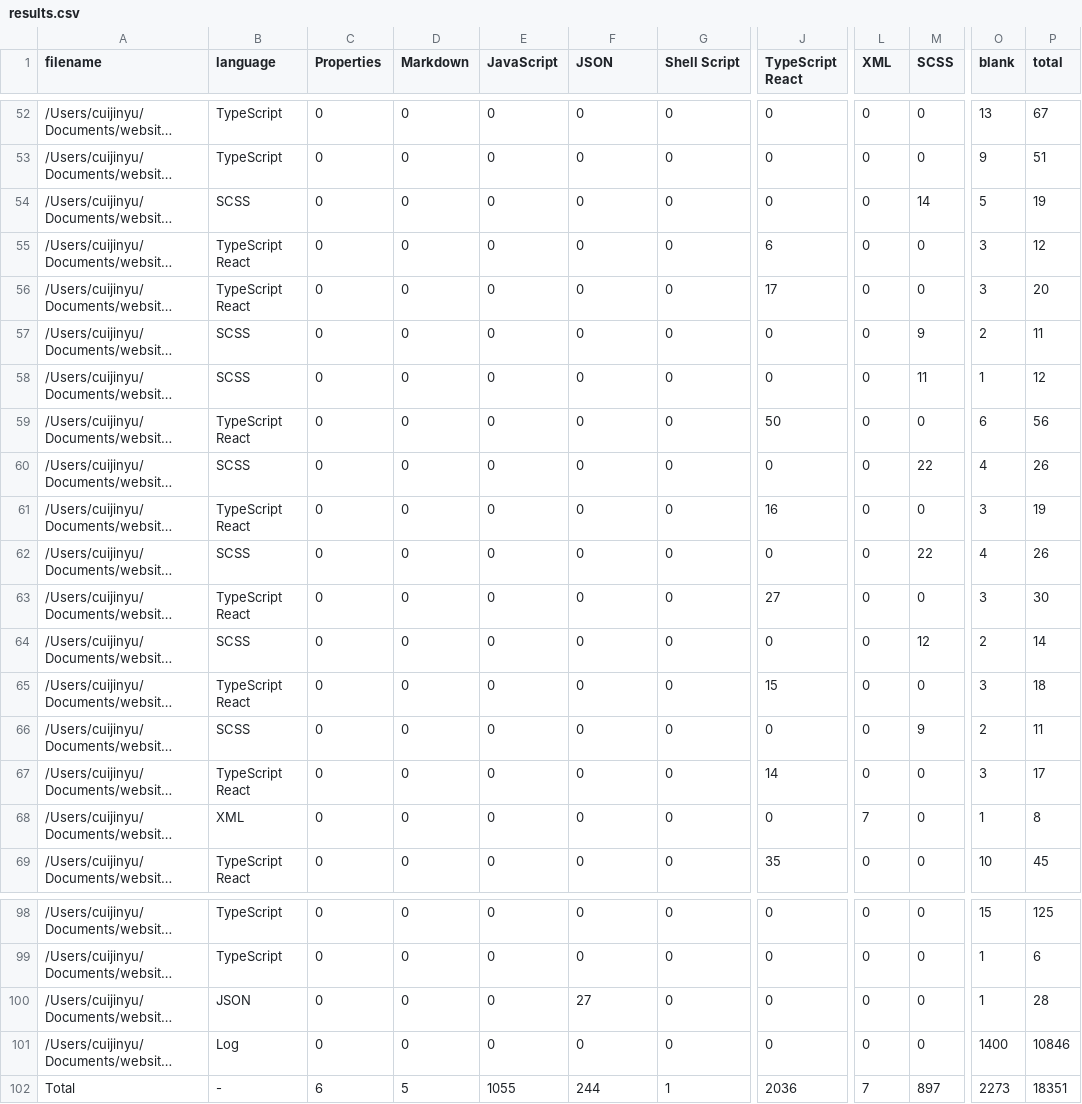
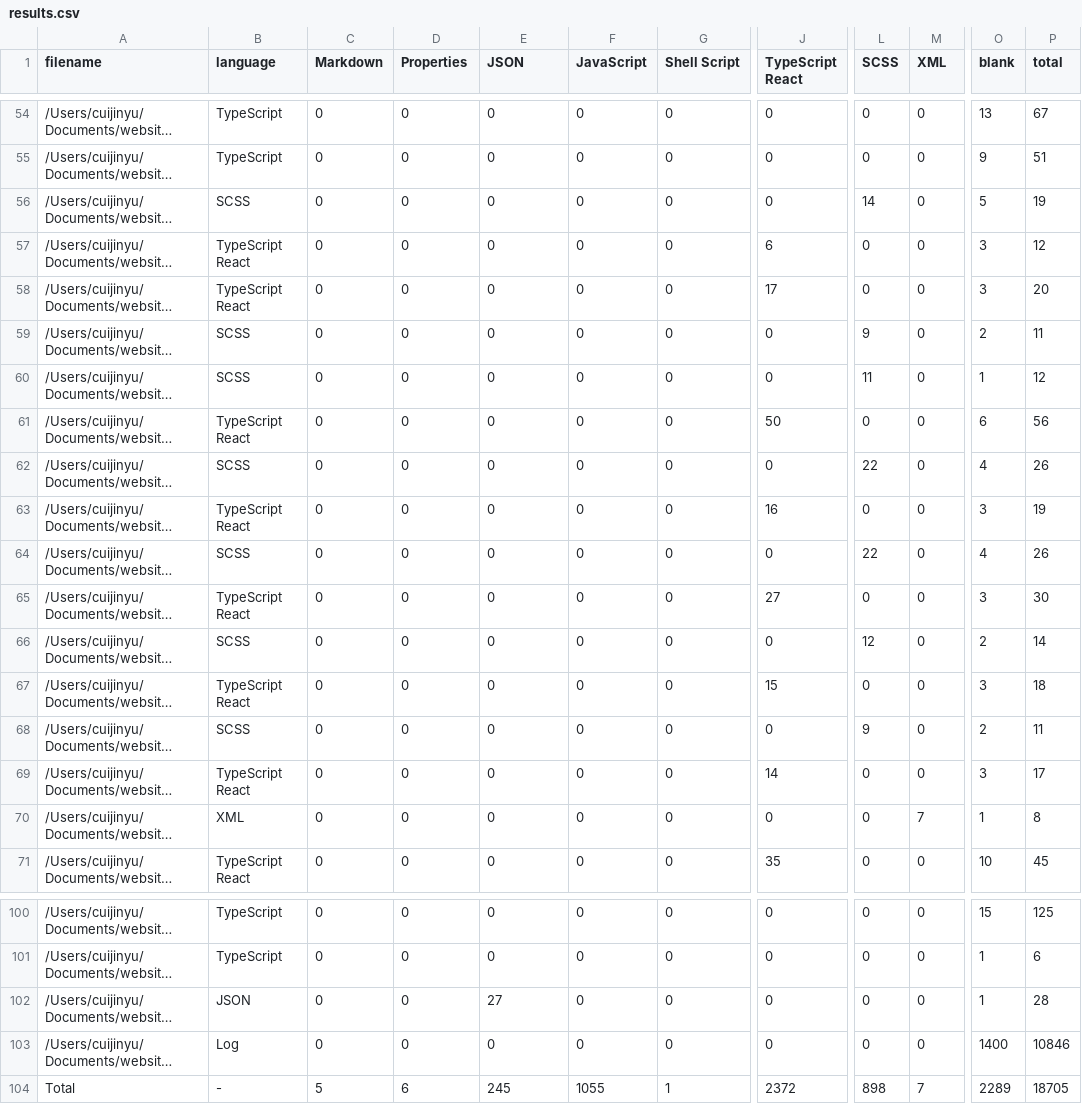
Before and after one commit to cuijinyu/gonggong, a CSV file: .VSCodeCounter/results.csv, drawn as a sheet; only a part is shown, gaps mark what is left out; long unchanged cells end in …; addresses are those after the commit; the diff covers the shown part only; the diff names each change by its address in the sheet, - before the commit and + after, or states it on an @@ line.

```diff
--- a/.VSCodeCounter/results.csv
+++ b/.VSCodeCounter/results.csv
-C1: Properties
+C1: Markdown
-D1: Markdown
+D1: Properties
-E1: JavaScript
+E1: JSON
-F1: JSON
+F1: JavaScript
-L1: XML
+L1: SCSS
-M1: SCSS
+M1: XML
-L56 (SCSS): 0
+L56 (SCSS): 14
-M56 (XML): 14
+M56 (XML): 0
-L59 (SCSS): 0
+L59 (SCSS): 9
-M59 (XML): 9
+M59 (XML): 0
-L60 (SCSS): 0
+L60 (SCSS): 11
-M60 (XML): 11
+M60 (XML): 0
-L62 (SCSS): 0
+L62 (SCSS): 22
-M62 (XML): 22
+M62 (XML): 0
-L64 (SCSS): 0
+L64 (SCSS): 22
-M64 (XML): 22
+M64 (XML): 0
-L66 (SCSS): 0
+L66 (SCSS): 12
-M66 (XML): 12
+M66 (XML): 0
-L68 (SCSS): 0
+L68 (SCSS): 9
-M68 (XML): 9
+M68 (XML): 0
-L70 (SCSS): 7
+L70 (SCSS): 0
-M70 (XML): 0
+M70 (XML): 7
-E102 (JSON): 0
+E102 (JSON): 27
-F102 (JavaScript): 27
+F102 (JavaScript): 0
-C104 (Markdown): 6
+C104 (Markdown): 5
-D104 (Properties): 5
+D104 (Properties): 6
-E104 (JSON): 1055
+E104 (JSON): 245
-F104 (JavaScript): 244
+F104 (JavaScript): 1055
-J104 (TypeScript React): 2036
+J104 (TypeScript React): 2372
-L104 (SCSS): 7
+L104 (SCSS): 898
-M104 (XML): 897
+M104 (XML): 7
-O104 (blank): 2273
+O104 (blank): 2289
-P104 (total): 18351
+P104 (total): 18705
```
Also changed, not shown: 2 added rows and 58 edited cells elsewhere in this file, 10 other files.
